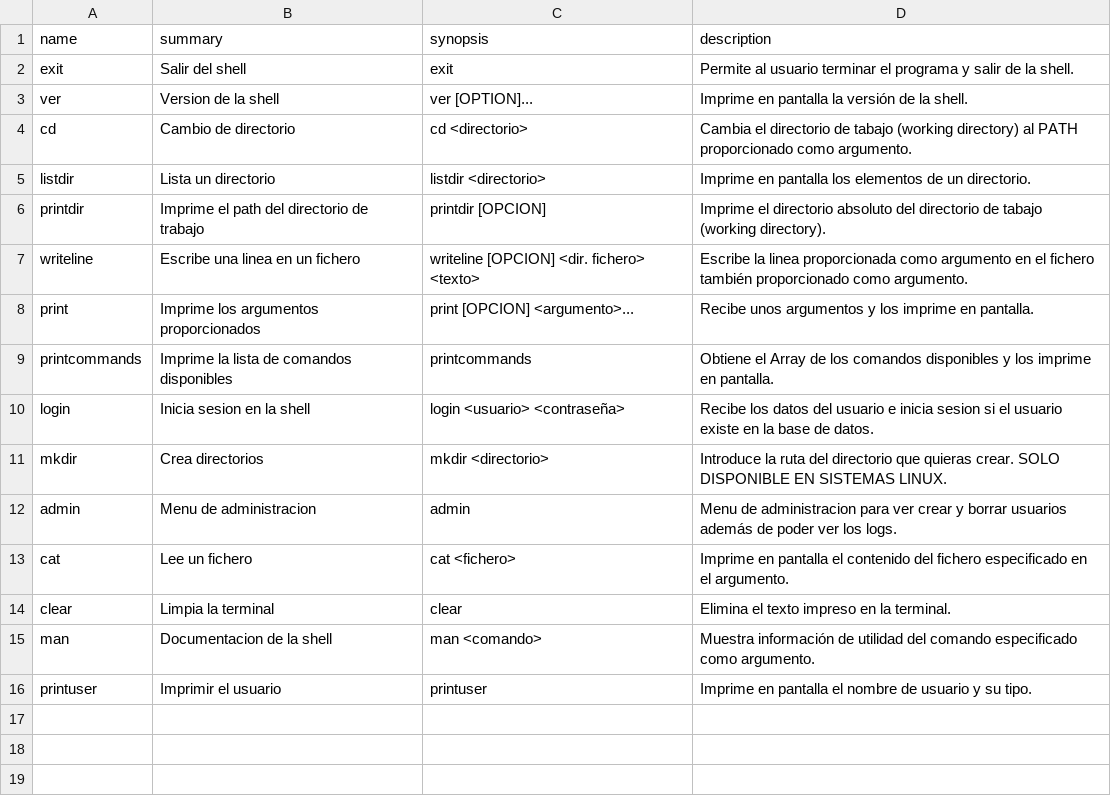
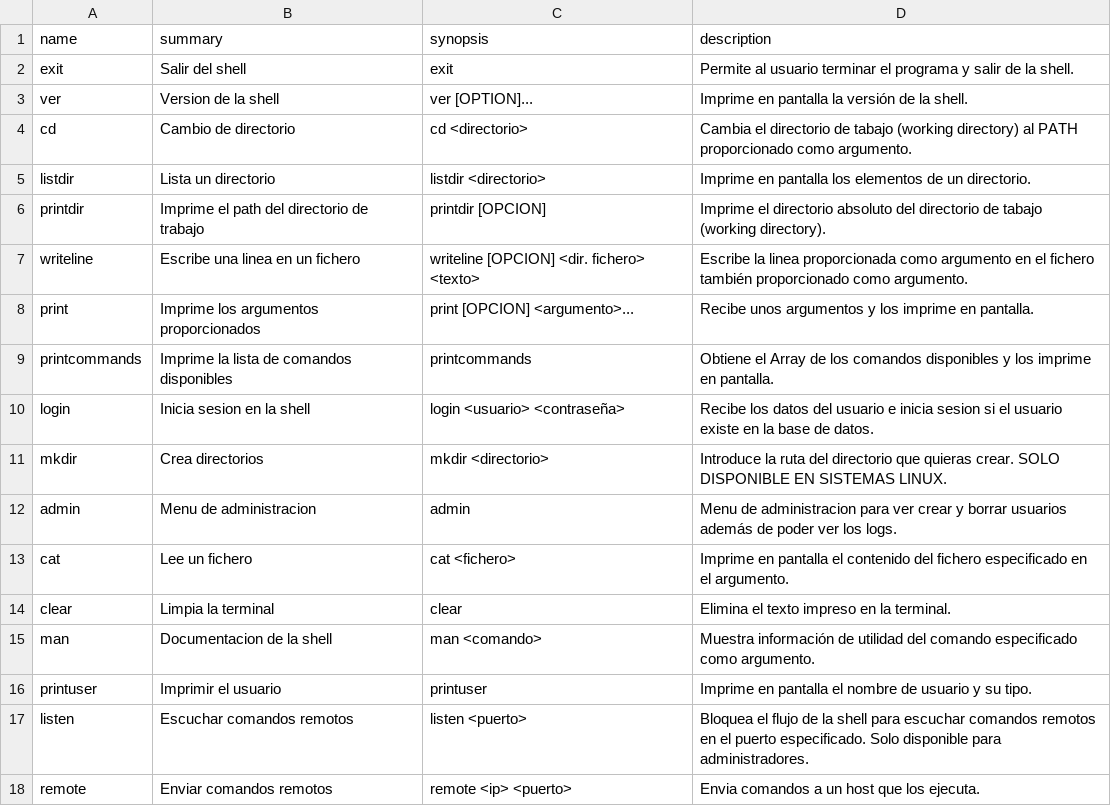
Before and after one commit to Sergitxin22/proyecto-prog-4, a CSV file: resources/csv/commands.csv, drawn as a sheet.

Commit message:
Add 'listen' and 'remote' commands to commands.csv file

```diff
--- a/resources/csv/commands.csv
+++ b/resources/csv/commands.csv
@@ -16 +16,3 @@ man,Documentacion de la shell,man <comando>,Muestra información de utilidad del
 printuser,Imprimir el usuario,printuser,Imprime en pantalla el nombre de usuario y su tipo.
+listen,Escuchar comandos remotos,listen <puerto>,Bloquea el flujo de la shell para escuchar comandos remotos en el puerto especificado. Solo disponible para administradores.
+remote,Enviar comandos remotos,remote <ip> <puerto>,Envia comandos a un host que los ejecuta.
```
